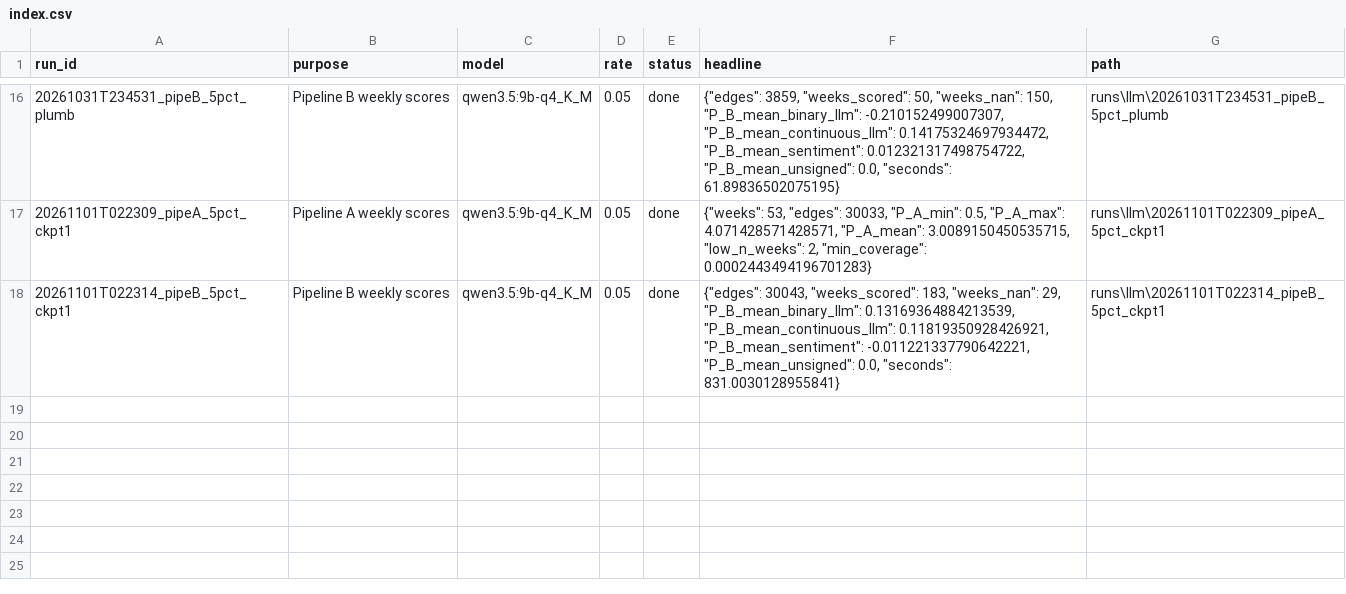
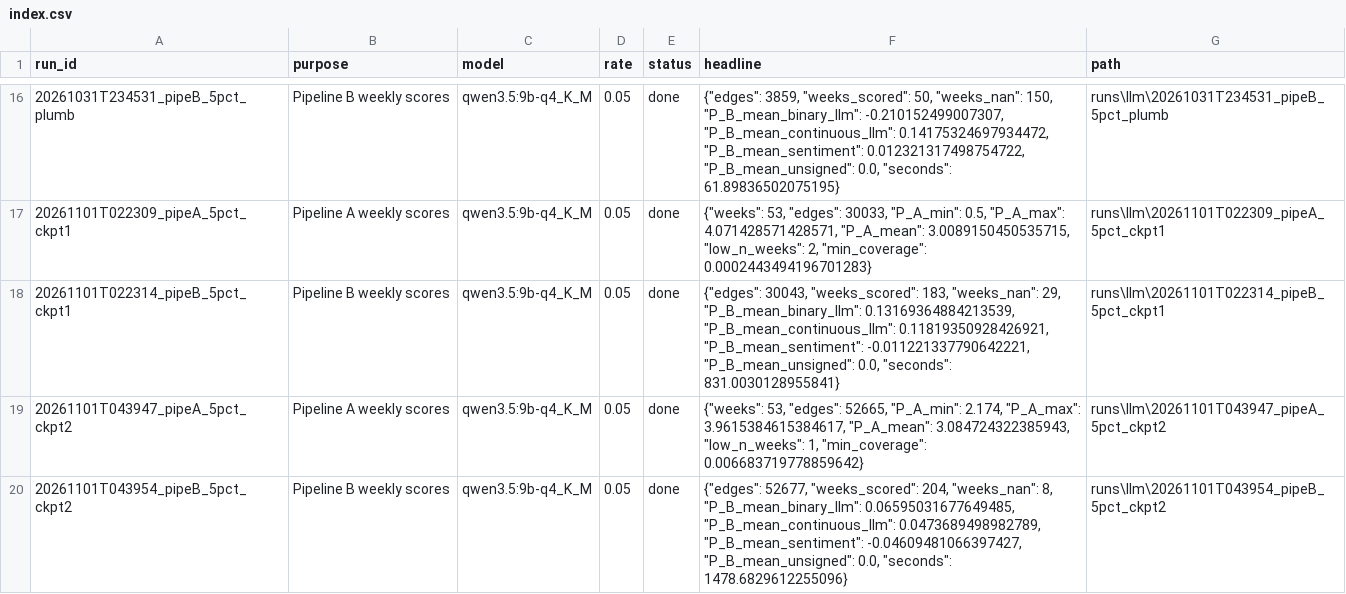
Before and after one commit to KareemElnaghy/Polarization-Network-Analysis, a CSV file: results/llm/index.csv, drawn as a sheet; only a part is shown, gaps mark what is left out.

```diff
--- a/results/llm/index.csv
+++ b/results/llm/index.csv
@@ -18 +18,3 @@ run_id,purpose,model,rate,status,headline,path
 20261101T022314_pipeB_5pct_ckpt1,Pipeline B weekly scores,qwen3.5:9b-q4_K_M,0.05,done,"{""edges"": 30043, ""weeks_scored"": 183, ""weeks_nan"": 29, ""P_B_mean_binary_llm"": 0.13169364884213539, ""P_B_mean_continuous_llm"": 0.11819350928426921, ""P_B_mean_sentiment"": -0.011221337790642221, ""P_B_mean_unsigned"": 0.0, ""seconds"": 831.0030128955841}",runs\llm\20261101T022314_pipeB_5pct_ckpt1
+20261101T043947_pipeA_5pct_ckpt2,Pipeline A weekly scores,qwen3.5:9b-q4_K_M,0.05,done,"{""weeks"": 53, ""edges"": 52665, ""P_A_min"": 2.174, ""P_A_max"": 3.9615384615384617, ""P_A_mean"": 3.084724322385943, ""low_n_weeks"": 1, ""min_coverage"": 0.006683719778859642}",runs\llm\20261101T043947_pipeA_5pct_ckpt2
+20261101T043954_pipeB_5pct_ckpt2,Pipeline B weekly scores,qwen3.5:9b-q4_K_M,0.05,done,"{""edges"": 52677, ""weeks_scored"": 204, ""weeks_nan"": 8, ""P_B_mean_binary_llm"": 0.06595031677649485, ""P_B_mean_continuous_llm"": 0.0473689498982789, ""P_B_mean_sentiment"": -0.04609481066397427, ""P_B_mean_unsigned"": 0.0, ""seconds"": 1478.6829612255096}",runs\llm\20261101T043954_pipeB_5pct_ckpt2
```
Also changed, not shown: 5 other files.
